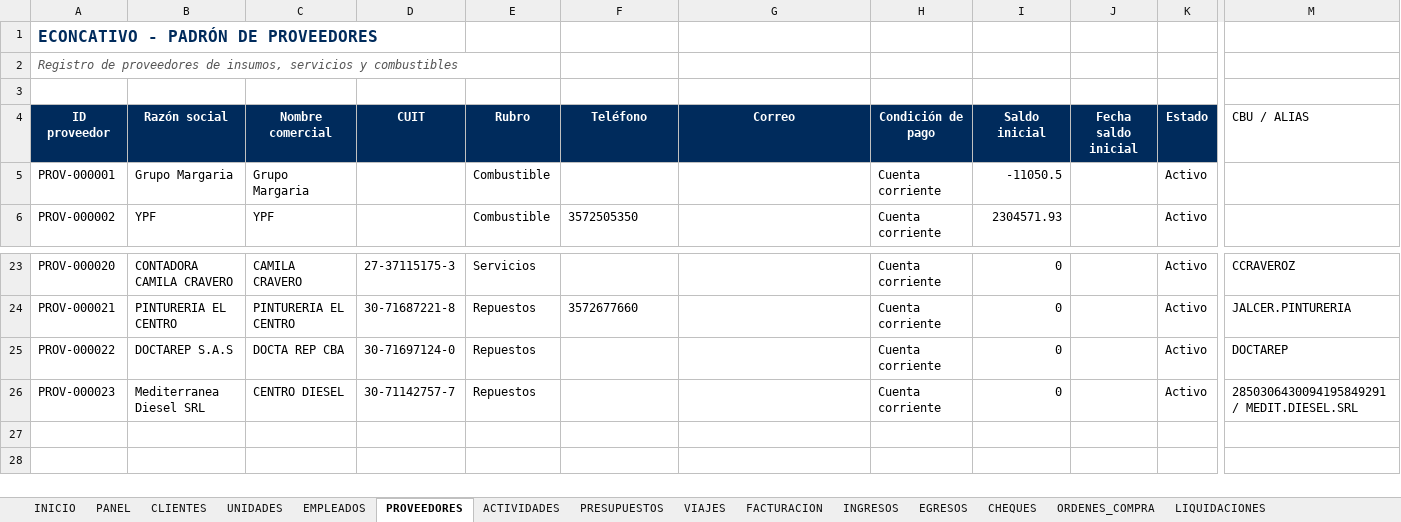
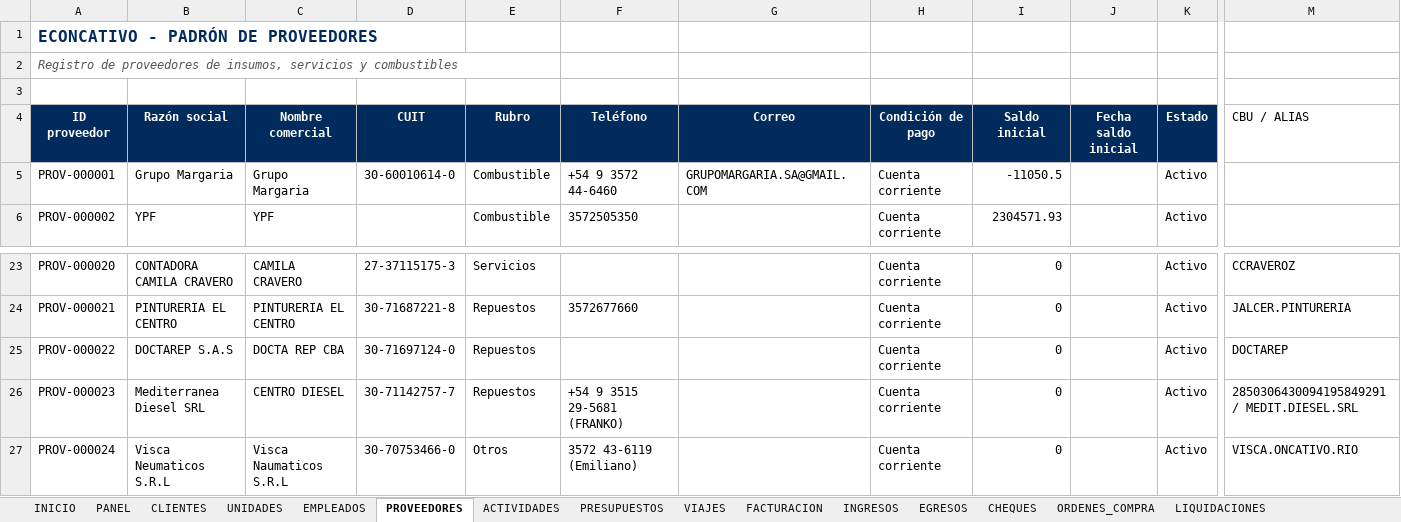
Before and after one commit to administracion-econcativo/econcativo-app, an Excel workbook: operation_data.xlsx, sheet PROVEEDORES, drawn as a sheet; only a part is shown, gaps mark what is left out; values as stored, in another font and other column widths than the file's, no borders; rows hold the shown columns only; the diff names each change by its address in the sheet, - before the commit and + after, or states it on an @@ line.

```diff
--- a/operation_data.xlsx (sheet PROVEEDORES)
+++ b/operation_data.xlsx (sheet PROVEEDORES)
-D5 (CUIT): (empty)
+D5 (CUIT): 30-60010614-0
-F5 (Teléfono): (empty)
+F5 (Teléfono): +54 9 3572 44-6460
-G5 (Correo): (empty)
+G5 (Correo): GRUPOMARGARIA.SA@GMAIL.COM
-F26 (Teléfono): (empty)
+F26 (Teléfono): +54 9 3515 29-5681 (FRANKO)
+row 27: PROV-000024 | Visca Neumaticos S.R.L | Visca Naumaticos S.R.L | 30-70753466-0 | Otros | 3572 43-6119 (Emiliano) |  | Cuenta corriente | 0 |  | Activo | VISCA.ONCATIVO.RIO
```
Also changed, not shown: sheet PRESUPUESTOS, sheet FACTURACION, sheet INGRESOS, sheet CLIENTES, sheet USUARIOS, 4 other files.
